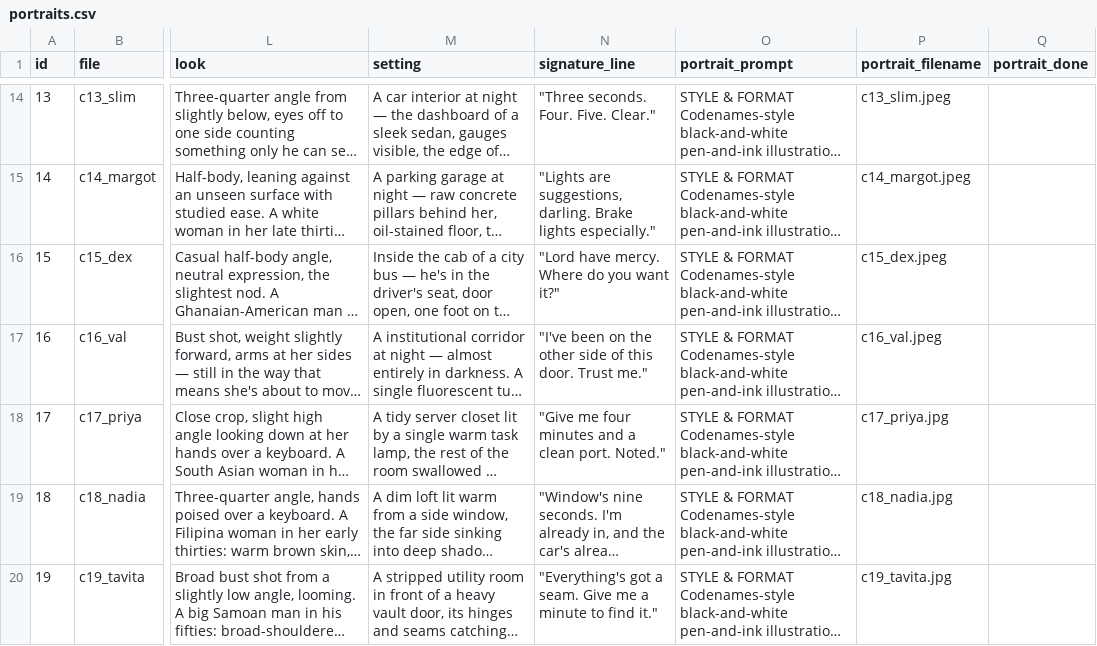
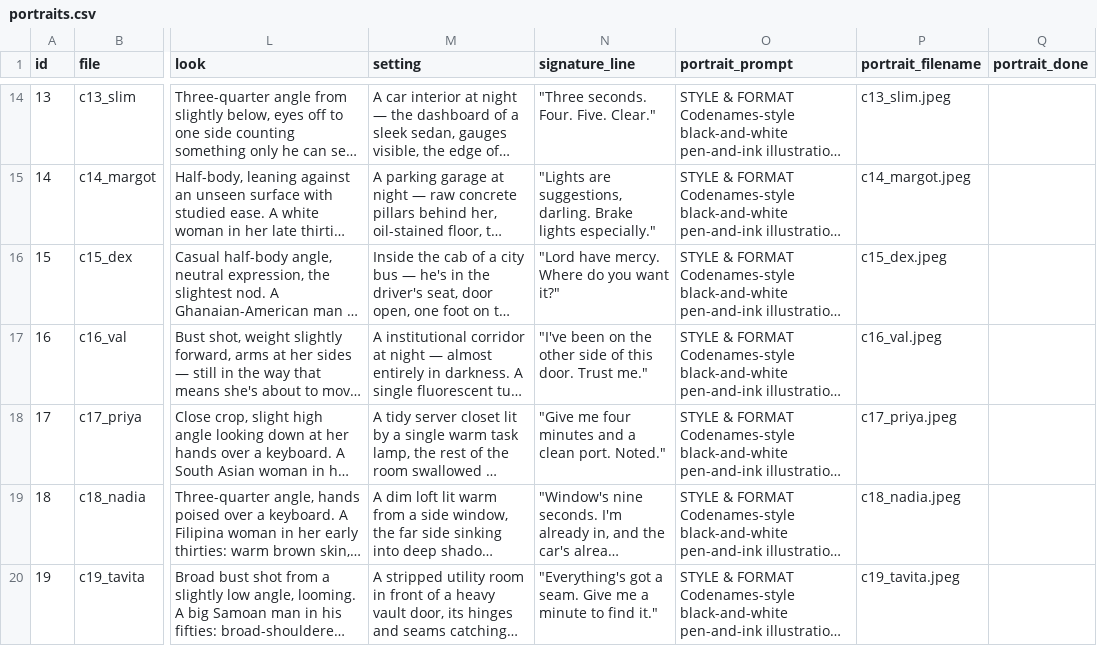
Before and after one commit to chrislawcodes/heist-game, a CSV file: heist/characters/portraits.csv, drawn as a sheet; only a part is shown, gaps mark what is left out; long unchanged cells end in …; the diff covers the shown part only; the diff names each change by its address in the sheet, - before the commit and + after, or states it on an @@ line.

```diff
--- a/heist/characters/portraits.csv
+++ b/heist/characters/portraits.csv
-P18 (portrait_filename): c17_priya.jpg
+P18 (portrait_filename): c17_priya.jpeg
-P19 (portrait_filename): c18_nadia.jpg
+P19 (portrait_filename): c18_nadia.jpeg
-P20 (portrait_filename): c19_tavita.jpg
+P20 (portrait_filename): c19_tavita.jpeg
```
Also changed, not shown: 8 edited cells elsewhere in this file, 3 other files.
